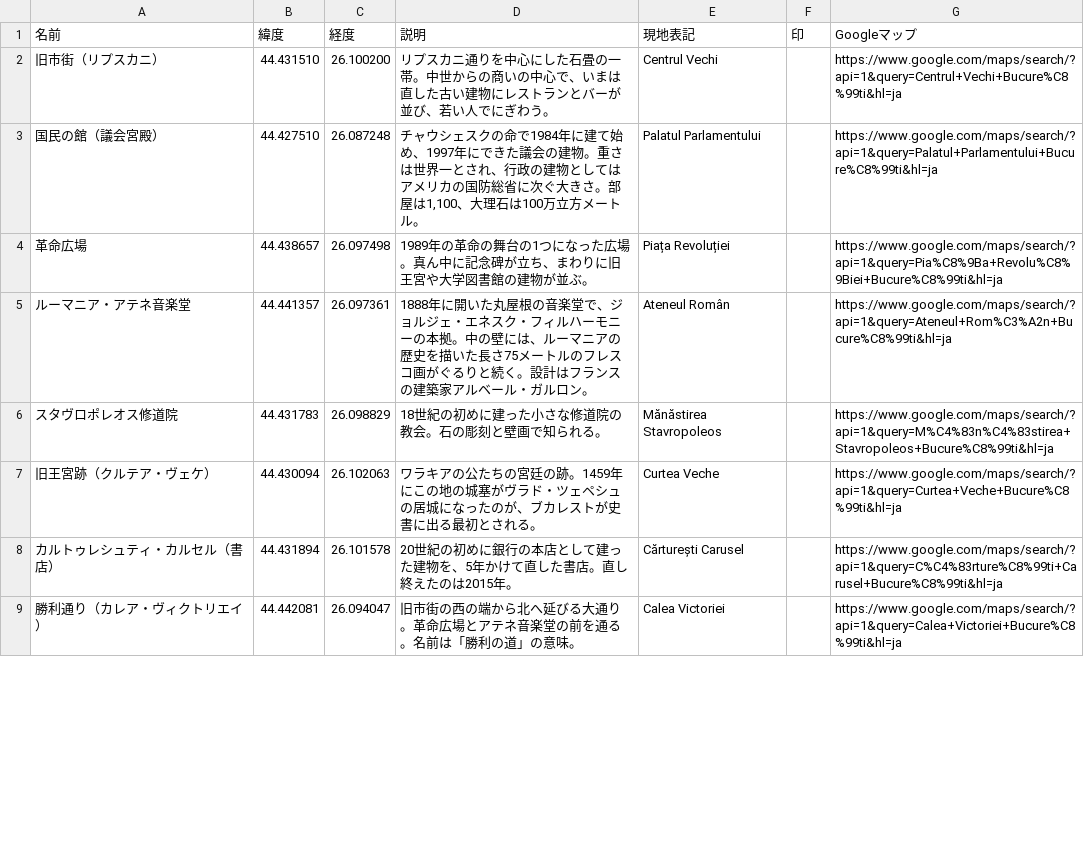
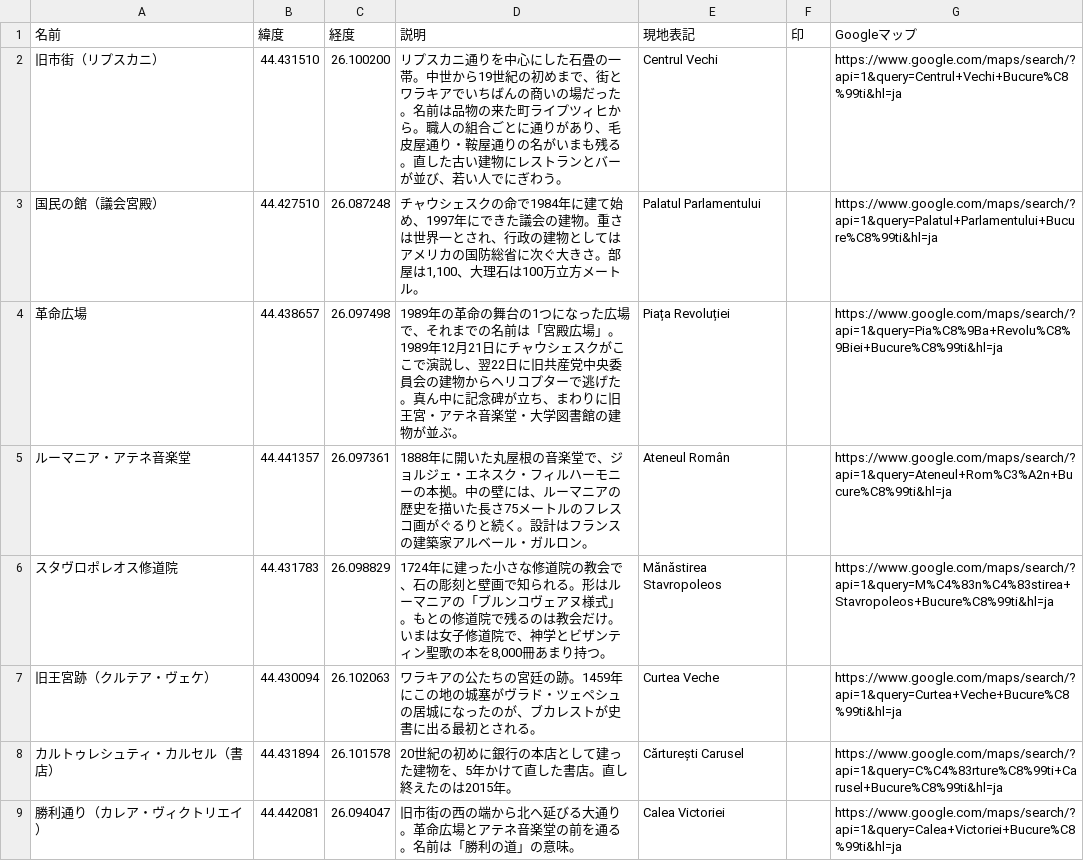
Before and after one commit to Ayato-kosaka/live-streaming, a CSV file: python/data/guide/romania/bucharest/mymaps/see.csv, drawn as a sheet; only a part is shown; the diff covers the shown part only.

```diff
--- a/python/data/guide/romania/bucharest/mymaps/see.csv
+++ b/python/data/guide/romania/bucharest/mymaps/see.csv
@@ -1,7 +1,7 @@
 名前,緯度,経度,説明,現地表記,印,Googleマップ
-旧市街（リプスカニ）,44.431510,26.100200,リプスカニ通りを中心にした石畳の一帯。中世からの商いの中心で、いまは直した古い建物にレストランとバーが並び、若い人でにぎわう。,Centrul Vechi,,https://www.google.com/maps/search/?api=1&query=Centrul+Vechi+Bucure%C8%99ti&hl=ja
+旧市街（リプスカニ）,44.431510,26.100200,リプスカニ通りを中心にした石畳の一帯。中世から19世紀の初めまで、街とワラキアでいちばんの商いの場だった。名前は品物の来た町ライプツィヒから。職人の組合ごとに通りがあり、毛皮屋通り・鞍屋通りの名がいまも残る。直した古い建物にレストランとバーが並び、若い人でにぎわう。,Centrul Vechi,,https://www.google.com/maps/search/?api=1&query=Centrul+Vechi+Bucure%C8%99ti&hl=ja
 国民の館（議会宮殿）,44.427510,26.087248,"チャウシェスクの命で1984年に建て始め、1997年にできた議会の建物。重さは世界一とされ、行政の建物としてはアメリカの国防総省に次ぐ大きさ。部屋は1,100、大理石は100万立方メートル。",Palatul Parlamentului,,https://www.google.com/maps/search/?api=1&query=Palatul+Parlamentului+Bucure%C8%99ti&hl=ja
-革命広場,44.438657,26.097498,1989年の革命の舞台の1つになった広場。真ん中に記念碑が立ち、まわりに旧王宮や大学図書館の建物が並ぶ。,Piața Revoluției,,https://www.google.com/maps/search/?api=1&query=Pia%C8%9Ba+Revolu%C8%9Biei+Bucure%C8%99ti&hl=ja
+革命広場,44.438657,26.097498,1989年の革命の舞台の1つになった広場で、それまでの名前は「宮殿広場」。1989年12月21日にチャウシェスクがここで演説し、翌22日に旧共産党中央委員会の建物からヘリコプターで逃げた。真ん中に記念碑が立ち、まわりに旧王宮・アテネ音楽堂・大学図書館の建物が並ぶ。,Piața Revoluției,,https://www.google.com/maps/search/?api=1&query=Pia%C8%9Ba+Revolu%C8%9Biei+Bucure%C8%99ti&hl=ja
 ルーマニア・アテネ音楽堂,44.441357,26.097361,1888年に開いた丸屋根の音楽堂で、ジョルジェ・エネスク・フィルハーモニーの本拠。中の壁には、ルーマニアの歴史を描いた長さ75メートルのフレスコ画がぐるりと続く。設計はフランスの建築家アルベール・ガルロン。,Ateneul Român,,https://www.google.com/maps/search/?api=1&query=Ateneul+Rom%C3%A2n+Bucure%C8%99ti&hl=ja
-スタヴロポレオス修道院,44.431783,26.098829,18世紀の初めに建った小さな修道院の教会。石の彫刻と壁画で知られる。,Mănăstirea Stavropoleos,,https://www.google.com/maps/search/?api=1&query=M%C4%83n%C4%83stirea+Stavropoleos+Bucure%C8%99ti&hl=ja
+スタヴロポレオス修道院,44.431783,26.098829,"1724年に建った小さな修道院の教会で、石の彫刻と壁画で知られる。形はルーマニアの「ブルンコヴェアヌ様式」。もとの修道院で残るのは教会だけ。いまは女子修道院で、神学とビザンティン聖歌の本を8,000冊あまり持つ。",Mănăstirea Stavropoleos,,https://www.google.com/maps/search/?api=1&query=M%C4%83n%C4%83stirea+Stavropoleos+Bucure%C8%99ti&hl=ja
 旧王宮跡（クルテア・ヴェケ）,44.430094,26.102063,ワラキアの公たちの宮廷の跡。1459年にこの地の城塞がヴラド・ツェペシュの居城になったのが、ブカレストが史書に出る最初とされる。,Curtea Veche,,https://www.google.com/maps/search/?api=1&query=Curtea+Veche+Bucure%C8%99ti&hl=ja
```
Also changed, not shown: 6 edited cells elsewhere in this file, 2 other files.
